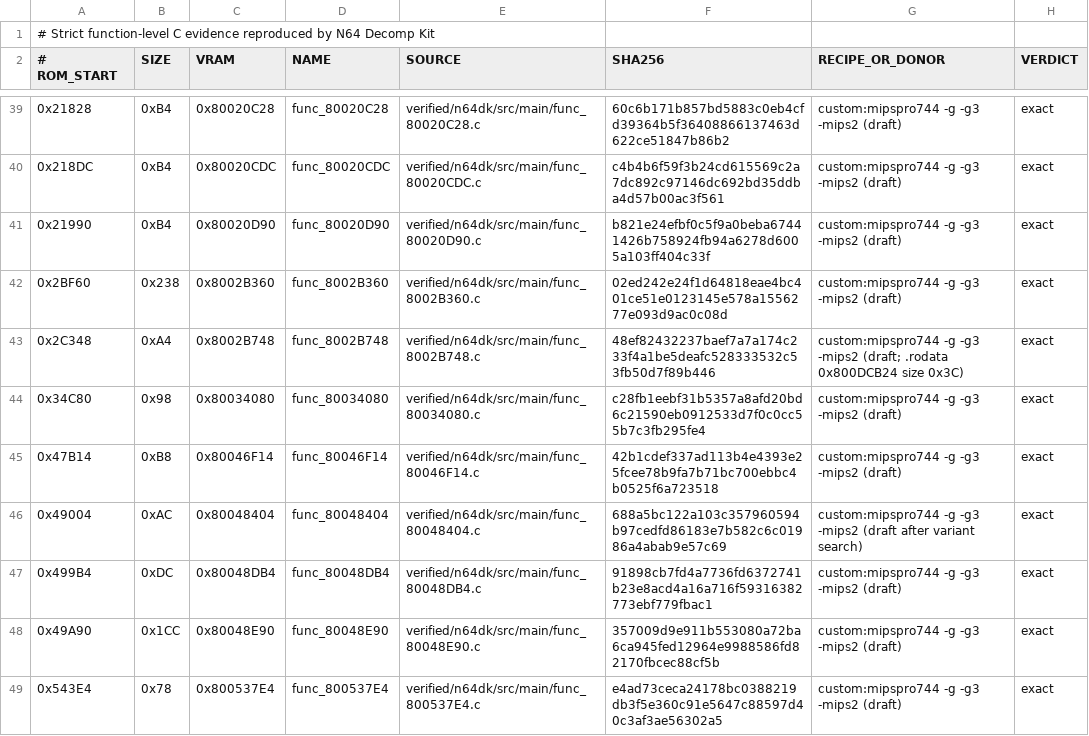
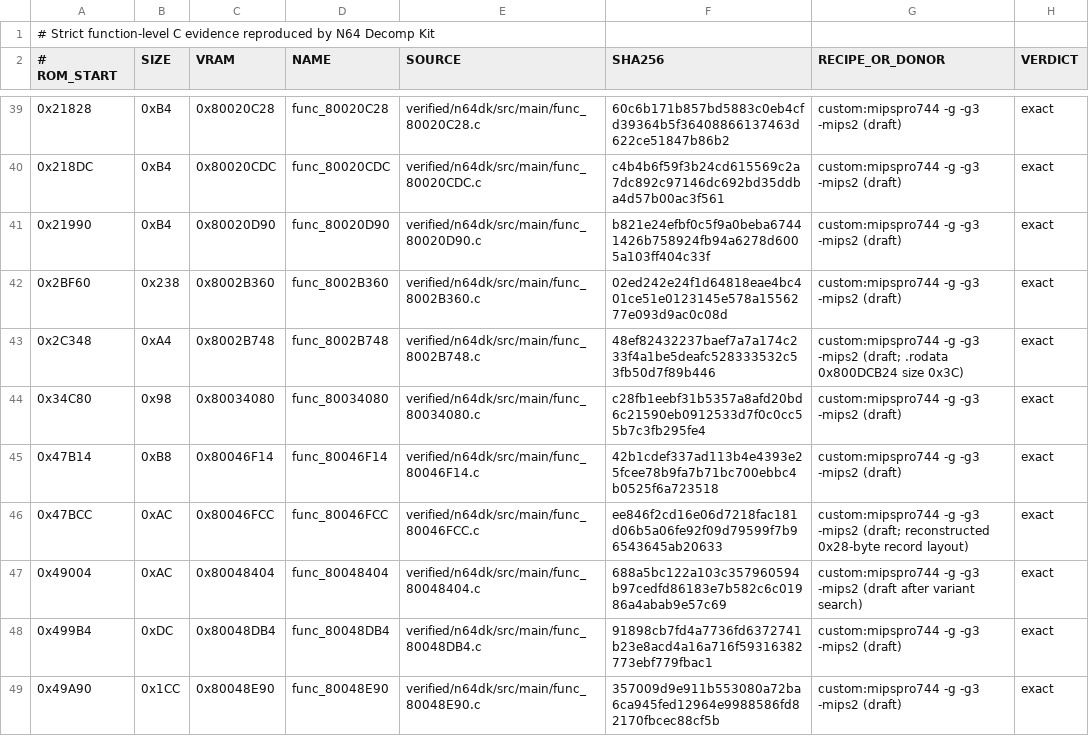
Before and after one commit to TheGh0stShip/Superman-64, a TSV file: config/us/verified_n64dk.tsv, drawn as a sheet; only a part is shown, gaps mark what is left out; the shorter side is filled out with more unchanged rows.

Commit message:
Match Superman record counter

```diff
--- a/config/us/verified_n64dk.tsv
+++ b/config/us/verified_n64dk.tsv
@@ -45,2 +45,3 @@
 0x47B14	0xB8	0x80046F14	func_80046F14	verified/n64dk/src/main/func_80046F14.c	42b1cdef337ad113b4e4393e25fcee78b9fa7b71bc700ebbc4b0525f6a723518	custom:mipspro744 -g -g3 -mips2 (draft)	exact
+0x47BCC	0xAC	0x80046FCC	func_80046FCC	verified/n64dk/src/main/func_80046FCC.c	ee846f2cd16e06d7218fac181d06b5a06fe92f09d79599f7b96543645ab20633	custom:mipspro744 -g -g3 -mips2 (draft; reconstructed 0x28-byte record layout)	exact
 0x49004	0xAC	0x80048404	func_80048404	verified/n64dk/src/main/func_80048404.c	688a5bc122a103c357960594b97cedfd86183e7b582c6c01986a4abab9e57c69	custom:mipspro744 -g -g3 -mips2 (draft after variant search)	exact
```
Also changed, not shown: 8 other files.
